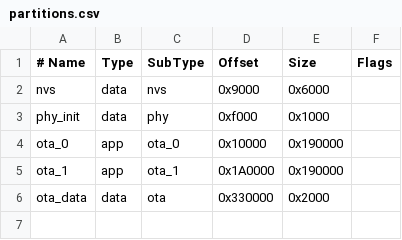
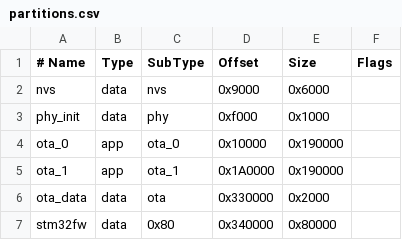
Before and after one commit to chriskinal/QuailTracker, a CSV file: esp32_bridge/partitions.csv, drawn as a sheet; the diff names each change by its address in the sheet, - before the commit and + after, or states it on an @@ line.

```diff
--- a/esp32_bridge/partitions.csv
+++ b/esp32_bridge/partitions.csv
+row 7: stm32fw | data | 0x80 | 0x340000 | 0x80000
```
Also changed, not shown: 4 other files.
